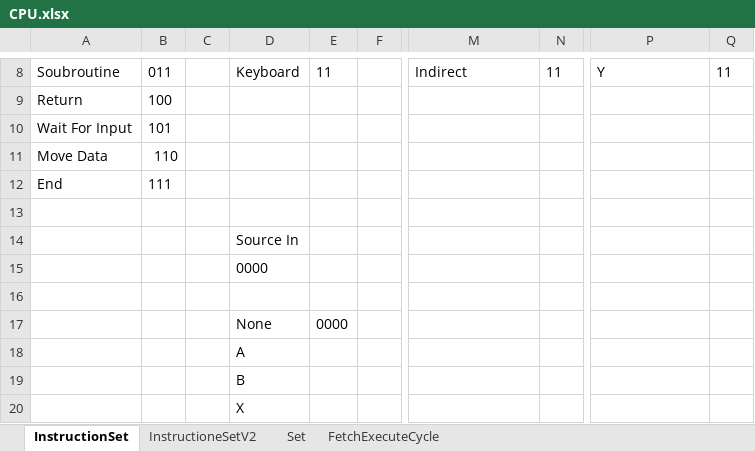
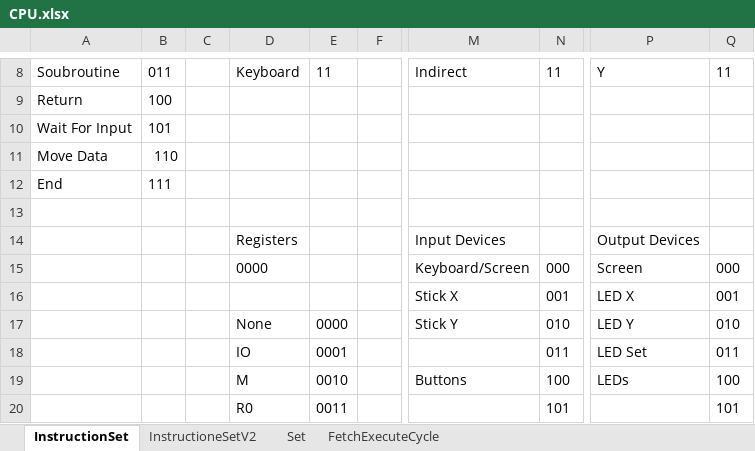
Before and after one commit to ChrisSkorka/CPU, an Excel workbook: CPU.xlsx, sheet InstructionSet, drawn as a sheet; only a part is shown, gaps mark what is left out; values as stored, in another font and other column widths than the file's, no borders; conditional formats not drawn; the diff covers the shown part only; the diff names each change by its address in the sheet, - before the commit and + after, or states it on an @@ line.

Commit message:
New register addressing, new address based IO devices

```diff
--- a/CPU.xlsx (sheet InstructionSet)
+++ b/CPU.xlsx (sheet InstructionSet)
-D14: Source In
+D14: Registers
-M14: (empty)
+M14: Input Devices
-P14: (empty)
+P14: Output Devices
-M15: (empty)
+M15: Keyboard/Screen
-N15: (empty)
+N15: 000
-P15: (empty)
+P15: Screen
-Q15: (empty)
+Q15: 000
-M16: (empty)
+M16: Stick X
-N16: (empty)
+N16: 001
-P16: (empty)
+P16: LED X
-Q16: (empty)
+Q16: 001
-M17: (empty)
+M17: Stick Y
-N17: (empty)
+N17: 010
-P17: (empty)
+P17: LED Y
-Q17: (empty)
+Q17: 010
-D18: A
+D18: IO
-E18: (empty)
+E18: 0001
-N18: (empty)
+N18: 011
-P18: (empty)
+P18: LED Set
-Q18: (empty)
+Q18: 011
-D19: B
+D19: M
-E19: (empty)
+E19: 0010
-M19: (empty)
+M19: Buttons
-N19: (empty)
+N19: 100
-P19: (empty)
+P19: LEDs
-Q19: (empty)
+Q19: 100
-D20: X
+D20: R0
-E20: (empty)
+E20: 0011
-N20: (empty)
+N20: 101
-Q20: (empty)
+Q20: 101
```
Also changed, not shown: 28 edited cells elsewhere in this sheet, sheet InstructioneSetV2.
